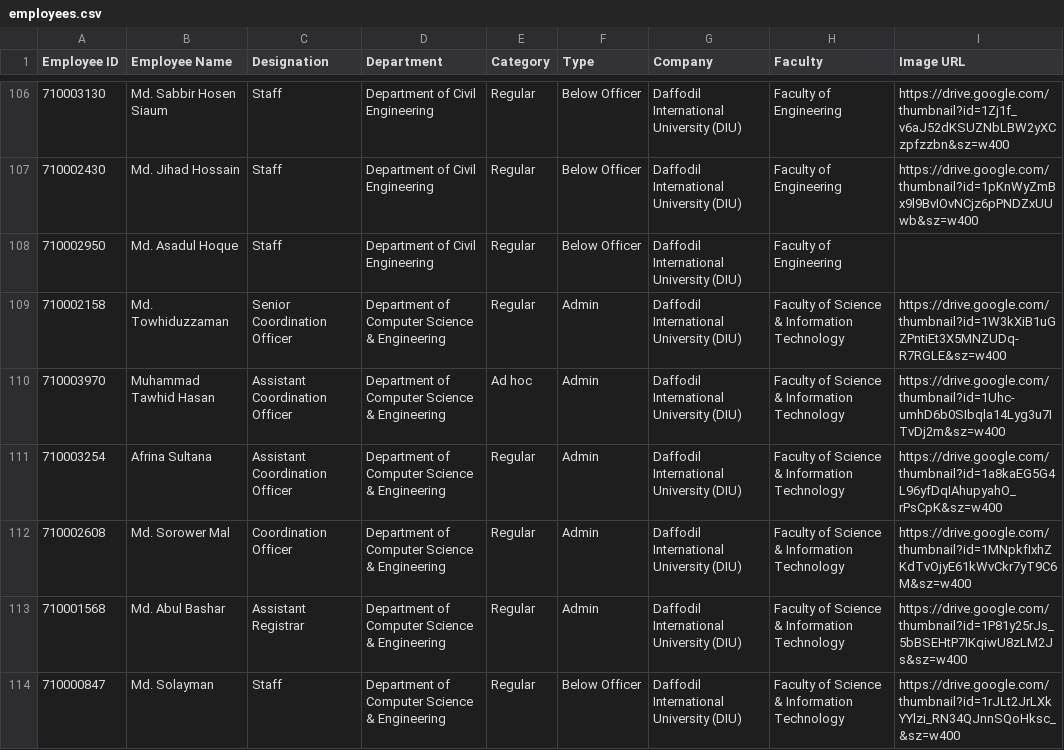
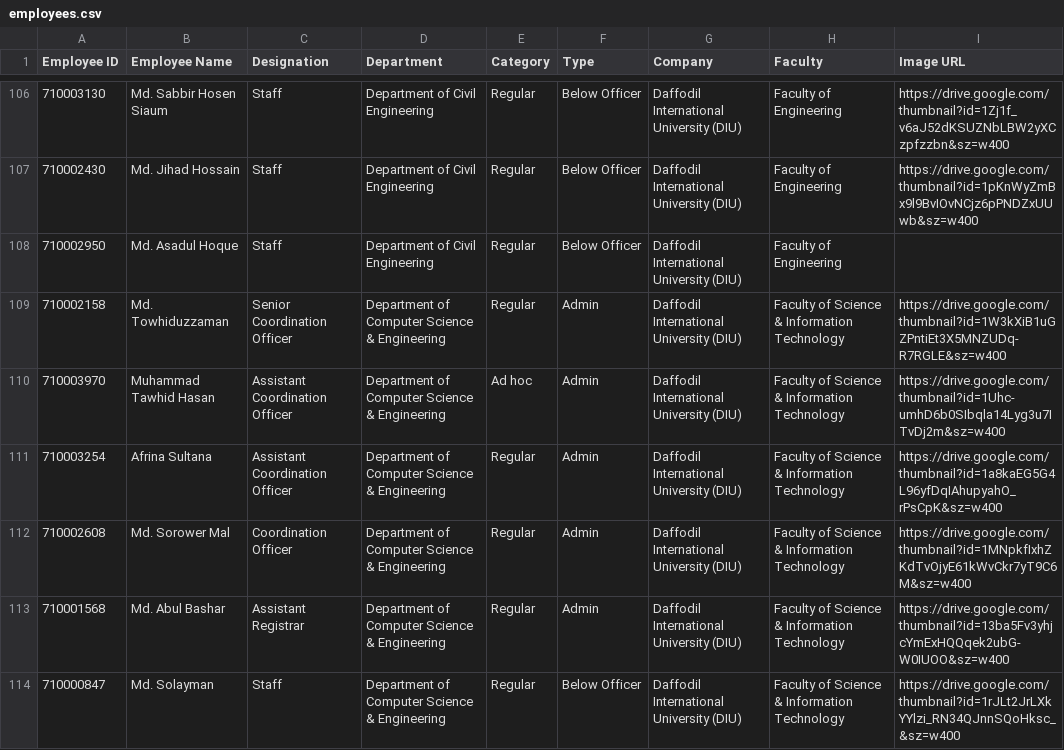
Before and after one commit to hroffice8/daffodil-feedback, a CSV file: employees.csv, drawn as a sheet; only a part is shown, gaps mark what is left out; the diff covers the shown part only.

```diff
--- a/employees.csv
+++ b/employees.csv
@@ -112,3 +112,3 @@ Employee ID,Employee Name,Designation,Department,Category,Type,Company,Faculty,I
 710002608,Md. Sorower Mal,Coordination Officer,Department of Computer Science & Engineering,Regular,Admin,Daffodil International University (DIU),Faculty of Science & Information Technology,https://drive.google.com/thumbnail?id=1MNpkfIxhZKdTvOjyE61kWvCkr7yT9C6M&sz=w400
-710001568,Md. Abul Bashar,Assistant Registrar,Department of Computer Science & Engineering,Regular,Admin,Daffodil International University (DIU),Faculty of Science & Information Technology,https://drive.google.com/thumbnail?id=1P81y25rJs_5bBSEHtP7IKqiwU8zLM2Js&sz=w400
+710001568,Md. Abul Bashar,Assistant Registrar,Department of Computer Science & Engineering,Regular,Admin,Daffodil International University (DIU),Faculty of Science & Information Technology,https://drive.google.com/thumbnail?id=13ba5Fv3yhjcYmExHQQqek2ubG-W0IUOO&sz=w400
 710000847,Md. Solayman,Staff,Department of Computer Science & Engineering,Regular,Below Officer,Daffodil International University (DIU),Faculty of Science & Information Technology,https://drive.google.com/thumbnail?id=1rJLt2JrLXkYYlzi_RN34QJnnSQoHksc_&sz=w400
```
Also changed, not shown: 10 edited cells elsewhere in this file.
